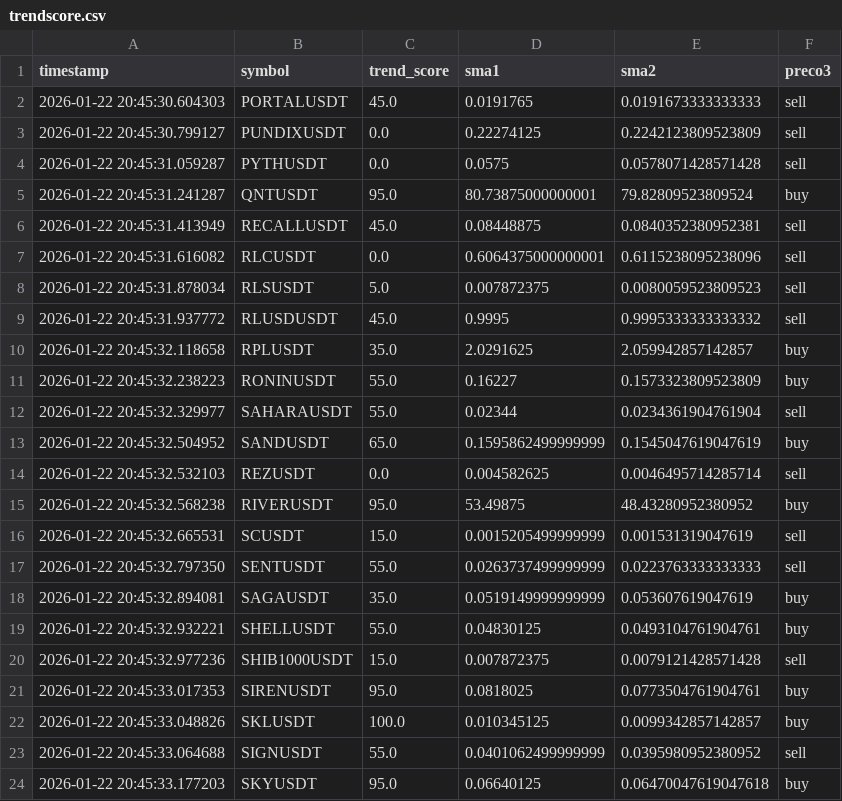
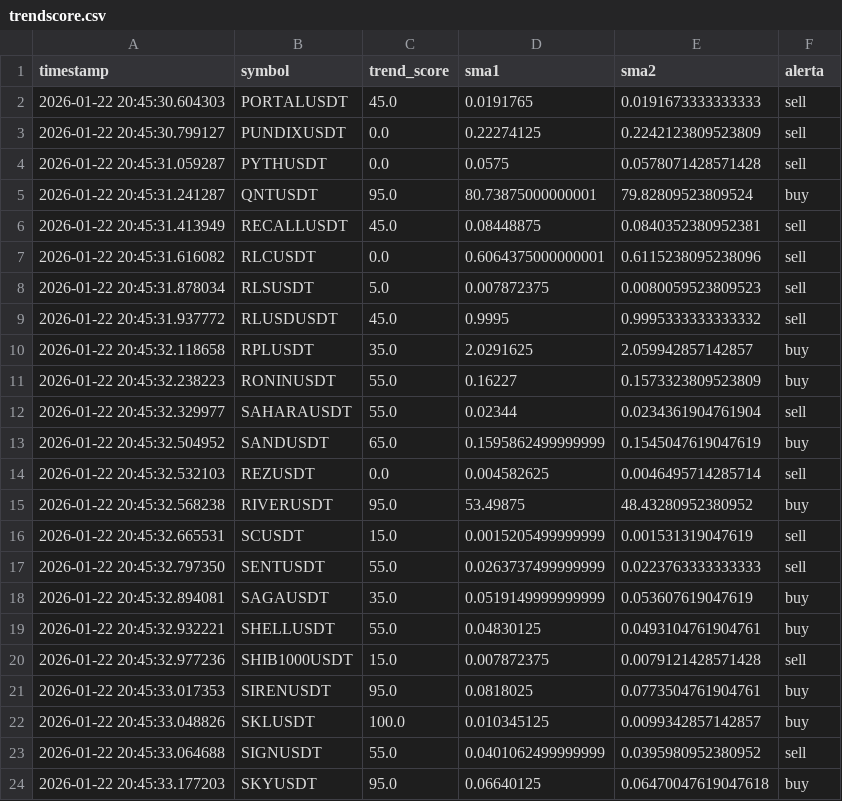
Before and after one commit to Ahtgouveia/bot-triplo-unificado, a CSV file: trendscore.csv, drawn as a sheet.

Commit message:
Add files via upload

```diff
--- a/trendscore.csv
+++ b/trendscore.csv
@@ -1,2 +1,2 @@
-timestamp,symbol,trend_score,sma1,sma2,preco3
+timestamp,symbol,trend_score,sma1,sma2,alerta
 2026-01-22 20:45:30.604303,PORTALUSDT,45.0,0.0191765,0.0191673333333333,sell
```
